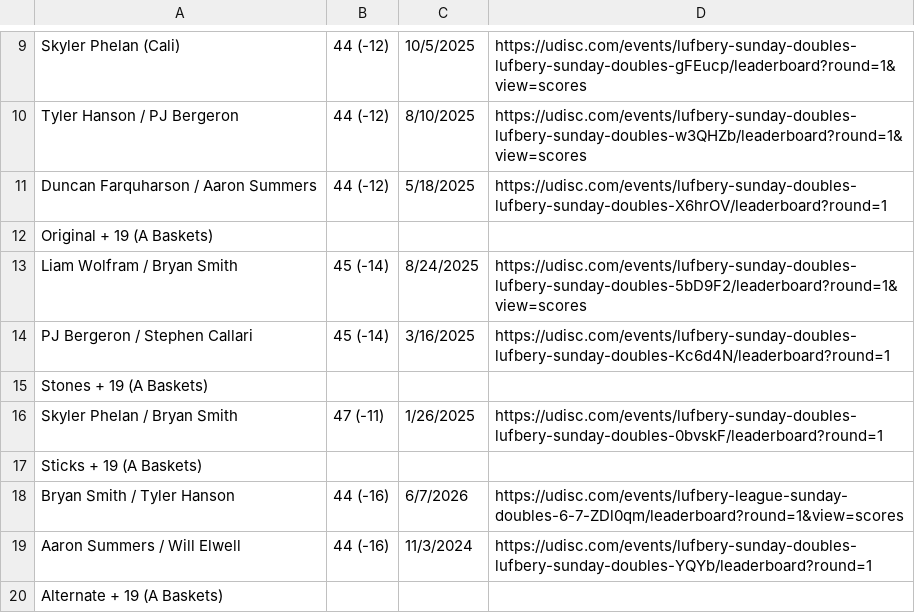
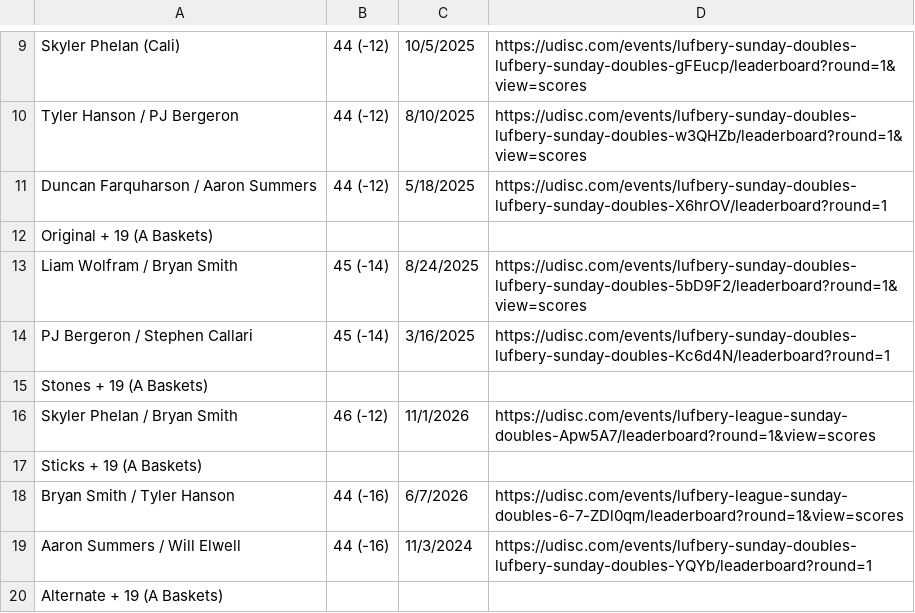
Before and after one commit to tylerjhanson/lufbery-disc-golf, a CSV file: src/data/dubrec.csv, drawn as a sheet; only a part is shown, gaps mark what is left out.

Commit message:
Add files via upload

```diff
--- a/src/data/dubrec.csv
+++ b/src/data/dubrec.csv
@@ -15,3 +15,3 @@ PJ Bergeron / Stephen Callari,45 (-14),3/16/2025,https://udisc.com/events/lufber
 Stones + 19 (A Baskets),,,
-Skyler Phelan / Bryan Smith,47 (-11),1/26/2025,https://udisc.com/events/lufbery-sunday-doubles-lufbery-sunday-doubles-0bvskF/leaderboard?round=1
+Skyler Phelan / Bryan Smith,46 (-12),11/1/2026,https://udisc.com/events/lufbery-league-sunday-doubles-Apw5A7/leaderboard?round=1&view=scores
 Sticks + 19 (A Baskets),,,
```
